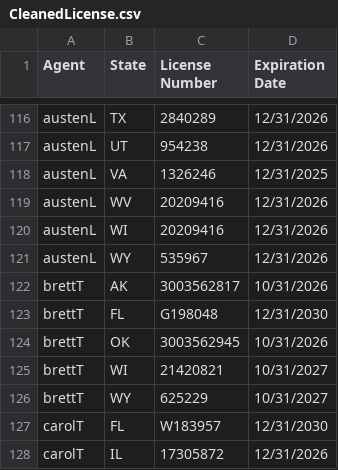
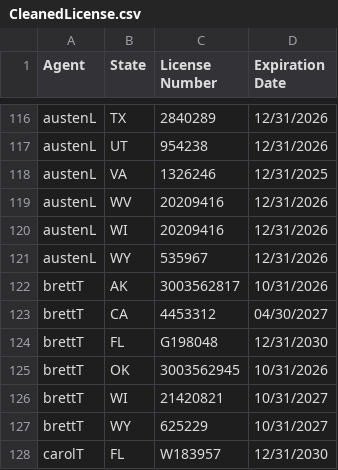
Before and after one commit to asaltystik/AgentMap-Website, a CSV file: CleanedLicense.csv, drawn as a sheet; only a part is shown, gaps mark what is left out; the shorter side is filled out with more unchanged rows; the diff names each change by its address in the sheet, - before the commit and + after, or states it on an @@ line.

Commit message:
Add BrettT's California license to CleanedLicense.csv
This commit adds a new entry for BrettT's license in California with its expiration date. It ensures updated license information is reflected in the file.

```diff
--- a/CleanedLicense.csv
+++ b/CleanedLicense.csv
+row 123: brettT | CA | 4453312 | 04/30/2027
```
